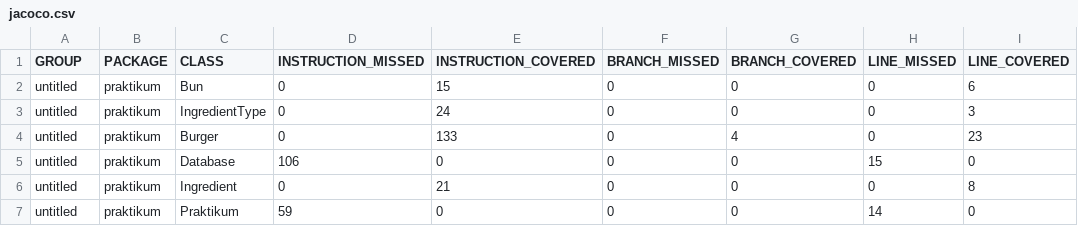
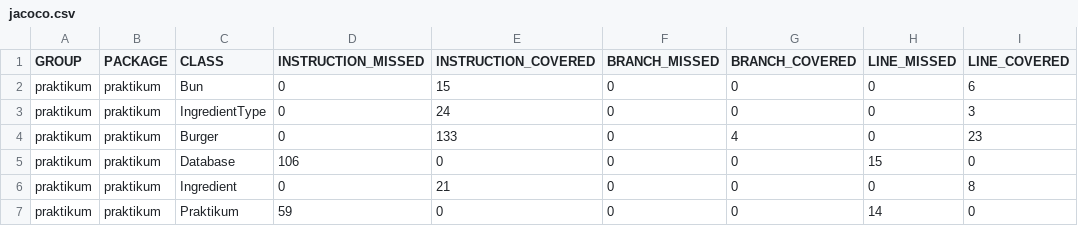
Before and after one commit to AbsolutSSed/Diplom_1, a CSV file: target/site/jacoco/jacoco.csv, drawn as a sheet; only a part is shown; the diff names each change by its address in the sheet, - before the commit and + after, or states it on an @@ line.

Commit message:
new report and data

```diff
--- a/target/site/jacoco/jacoco.csv
+++ b/target/site/jacoco/jacoco.csv
-A2:A7 (GROUP): untitled
+A2:A7 (GROUP): praktikum
```
Also changed, not shown: 18 other files.
